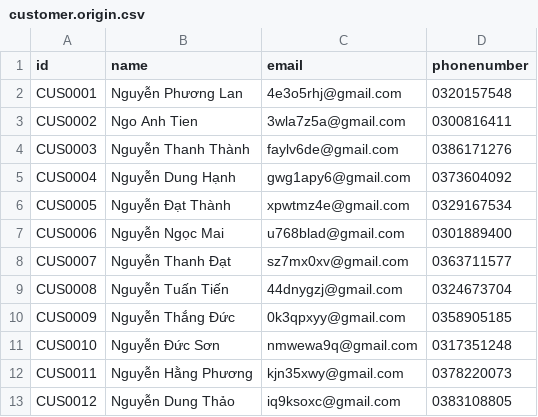
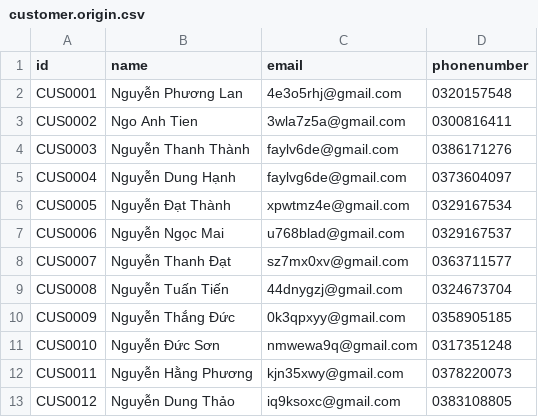
Before and after one commit to ngoanhtien/inventory-management-v1.2, a CSV file: src/main/resources/data/origin/customer.origin.csv, drawn as a sheet; only a part is shown.

```diff
--- a/src/main/resources/data/origin/customer.origin.csv
+++ b/src/main/resources/data/origin/customer.origin.csv
@@ -4,5 +4,5 @@ CUS0002,Ngo Anh Tien,3wla7z5a@gmail.com,0300816411
 CUS0003,Nguyễn Thanh Thành,faylv6de@gmail.com,0386171276
-CUS0004,Nguyễn Dung Hạnh,gwg1apy6@gmail.com,0373604092
+CUS0004,Nguyễn Dung Hạnh,faylvg6de@gmail.com,0373604097
 CUS0005,Nguyễn Đạt Thành,xpwtmz4e@gmail.com,0329167534
-CUS0006,Nguyễn Ngọc Mai,u768blad@gmail.com,0301889400
+CUS0006,Nguyễn Ngọc Mai,u768blad@gmail.com,0329167537
 CUS0007,Nguyễn Thanh Đạt,sz7mx0xv@gmail.com,0363711577
```
Also changed, not shown: src/main/resources/data/output/customer.output.csv, src/main/resources/data/output/order.output.csv, 17 other files.
